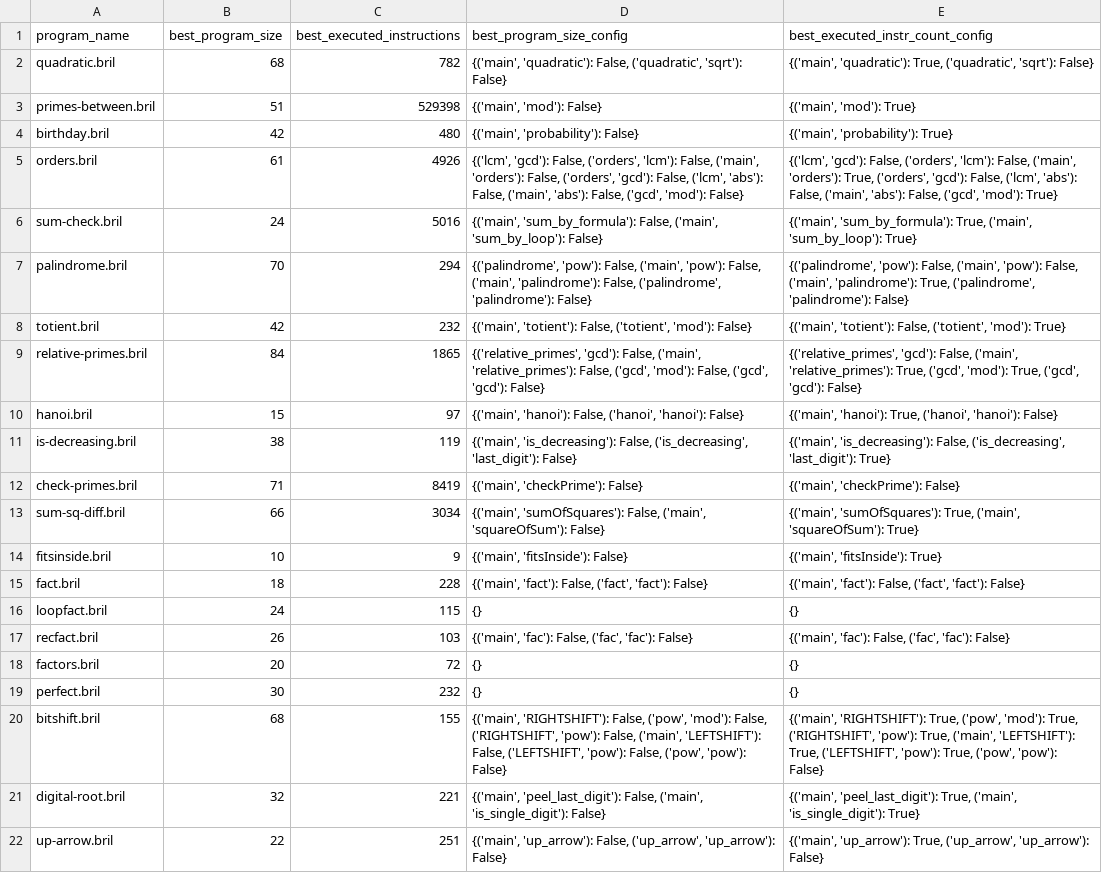
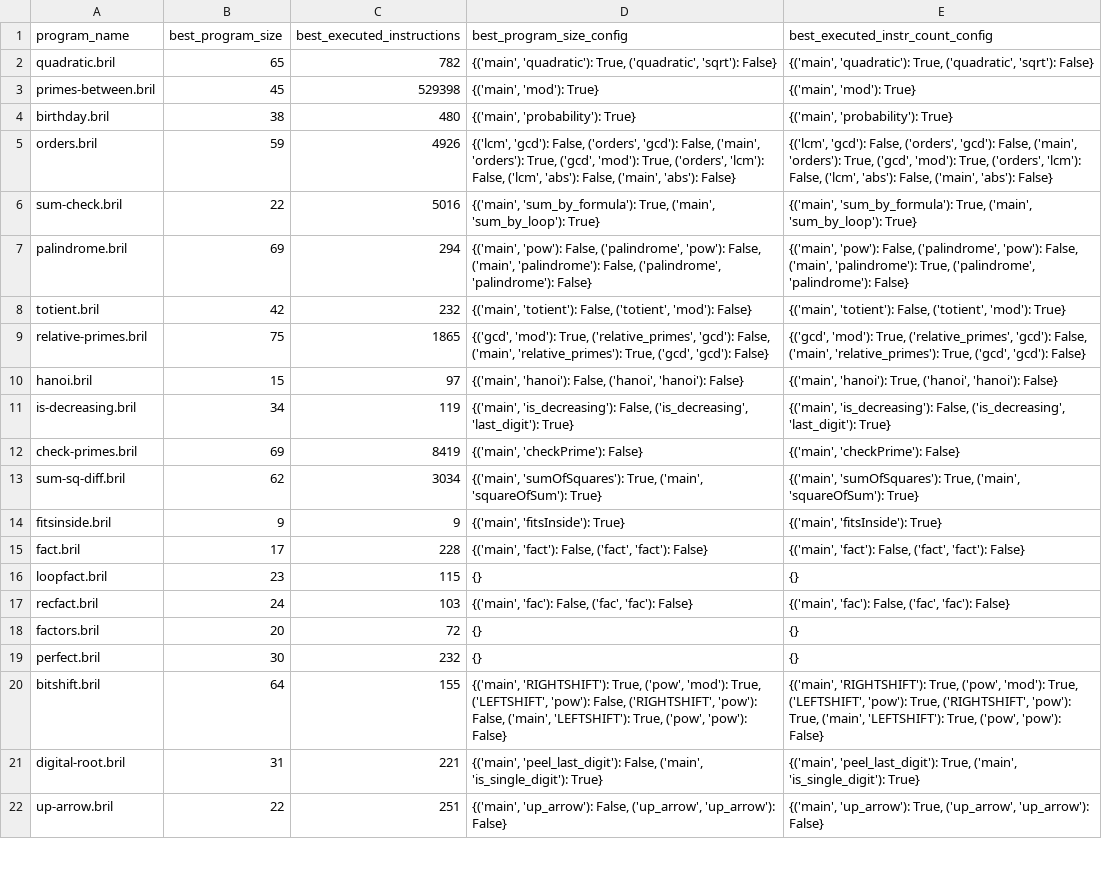
Before and after one commit to kyle65463/CS-265, a CSV file: final/utils/inline/optimal_configs.csv, drawn as a sheet; only a part is shown; the diff covers the shown part only; the diff names each change by its address in the sheet, - before the commit and + after, or states it on an @@ line.

```diff
--- a/final/utils/inline/optimal_configs.csv
+++ b/final/utils/inline/optimal_configs.csv
-B2 (best_program_size): 68
+B2 (best_program_size): 65
-D2 (best_program_size_config): {('main', 'quadratic'): False, ('quadratic', 'sqrt'):…
+D2 (best_program_size_config): {('main', 'quadratic'): True, ('quadratic', 'sqrt'):…
-B3 (best_program_size): 51
+B3 (best_program_size): 45
-D3 (best_program_size_config): {('main', 'mod'): False}
+D3 (best_program_size_config): {('main', 'mod'): True}
-B4 (best_program_size): 42
+B4 (best_program_size): 38
-D4 (best_program_size_config): {('main', 'probability'): False}
+D4 (best_program_size_config): {('main', 'probability'): True}
-B5 (best_program_size): 61
+B5 (best_program_size): 59
-D5 (best_program_size_config): …False, ('orders', 'lcm'): False, ('main', 'orders'): False, ('orders', 'gcd'): False, ('lcm', 'abs'): False, ('main', 'abs'): False, ('gcd', 'mod'): False}
+D5 (best_program_size_config): …False, ('orders', 'gcd'): False, ('main', 'orders'): True, ('gcd', 'mod'): True, ('orders', 'lcm'): False, ('lcm', 'abs'): False, ('main', 'abs'): False}
-E5 (best_executed_instr_count_config): …False, ('orders', 'lcm'): False, ('main', 'orders'): True, ('orders', 'gcd'): False, ('lcm', 'abs'): False, ('main', 'abs'): False, ('gcd', 'mod'): True}
+E5 (best_executed_instr_count_config): …False, ('orders', 'gcd'): False, ('main', 'orders'): True, ('gcd', 'mod'): True, ('orders', 'lcm'): False, ('lcm', 'abs'): False, ('main', 'abs'): False}
-B6 (best_program_size): 24
+B6 (best_program_size): 22
-D6 (best_program_size_config): {('main', 'sum_by_formula'): False, ('main', 'sum_by_loop'): False}
+D6 (best_program_size_config): {('main', 'sum_by_formula'): True, ('main', 'sum_by_loop'): True}
-B7 (best_program_size): 70
+B7 (best_program_size): 69
-D7 (best_program_size_config): {('palindrome', 'pow'): False, ('main', 'pow'): False,…
+D7 (best_program_size_config): {('main', 'pow'): False, ('palindrome', 'pow'): False,…
-E7 (best_executed_instr_count_config): {('palindrome', 'pow'): False, ('main', 'pow'): False,…
+E7 (best_executed_instr_count_config): {('main', 'pow'): False, ('palindrome', 'pow'): False,…
-B9 (best_program_size): 84
+B9 (best_program_size): 75
-D9 (best_program_size_config): {('relative_primes', 'gcd'): False, ('main', 'relative_primes'): False, ('gcd', 'mod'): False, ('gcd', 'gcd'):…
+D9 (best_program_size_config): {('gcd', 'mod'): True, ('relative_primes', 'gcd'): False, ('main', 'relative_primes'): True, ('gcd', 'gcd'):…
-E9 (best_executed_instr_count_config): {('relative_primes', 'gcd'): False, ('main', 'relative_primes'): True, ('gcd', 'mod'): True, ('gcd',…
+E9 (best_executed_instr_count_config): {('gcd', 'mod'): True, ('relative_primes', 'gcd'): False, ('main', 'relative_primes'): True, ('gcd',…
-B11 (best_program_size): 38
+B11 (best_program_size): 34
-D11 (best_program_size_config): …('is_decreasing', 'last_digit'): False}
+D11 (best_program_size_config): …('is_decreasing', 'last_digit'): True}
-B12 (best_program_size): 71
+B12 (best_program_size): 69
-B13 (best_program_size): 66
+B13 (best_program_size): 62
-D13 (best_program_size_config): {('main', 'sumOfSquares'): False, ('main', 'squareOfSum'): False}
+D13 (best_program_size_config): {('main', 'sumOfSquares'): True, ('main', 'squareOfSum'): True}
-B14 (best_program_size): 10
+B14 (best_program_size): 9
-D14 (best_program_size_config): {('main', 'fitsInside'): False}
+D14 (best_program_size_config): {('main', 'fitsInside'): True}
-B15 (best_program_size): 18
+B15 (best_program_size): 17
-B16 (best_program_size): 24
+B16 (best_program_size): 23
-B17 (best_program_size): 26
+B17 (best_program_size): 24
-B20 (best_program_size): 68
+B20 (best_program_size): 64
-D20 (best_program_size_config): {('main', 'RIGHTSHIFT'): False, ('pow', 'mod'): False, ('RIGHTSHIFT', 'pow'): False, ('main', 'LEFTSHIFT'): False, ('LEFTSHIFT', 'pow'): False, ('pow', 'pow'):…
+D20 (best_program_size_config): {('main', 'RIGHTSHIFT'): True, ('pow', 'mod'): True, ('LEFTSHIFT', 'pow'): False, ('RIGHTSHIFT', 'pow'): False, ('main', 'LEFTSHIFT'): True, ('pow', 'pow'):…
-E20 (best_executed_instr_count_config): …'mod'): True, ('RIGHTSHIFT', 'pow'): True, ('main', 'LEFTSHIFT'): True, ('LEFTSHIFT', 'pow'): True, ('pow',…
+E20 (best_executed_instr_count_config): …'mod'): True, ('LEFTSHIFT', 'pow'): True, ('RIGHTSHIFT', 'pow'): True, ('main', 'LEFTSHIFT'): True, ('pow',…
-B21 (best_program_size): 32
+B21 (best_program_size): 31
-D21 (best_program_size_config): …('main', 'is_single_digit'): False}
+D21 (best_program_size_config): …('main', 'is_single_digit'): True}
```
Also changed, not shown: 98 edited cells elsewhere in this file, final/evaluation/ic.csv, final/evaluation/ps.csv, 6 other files.
